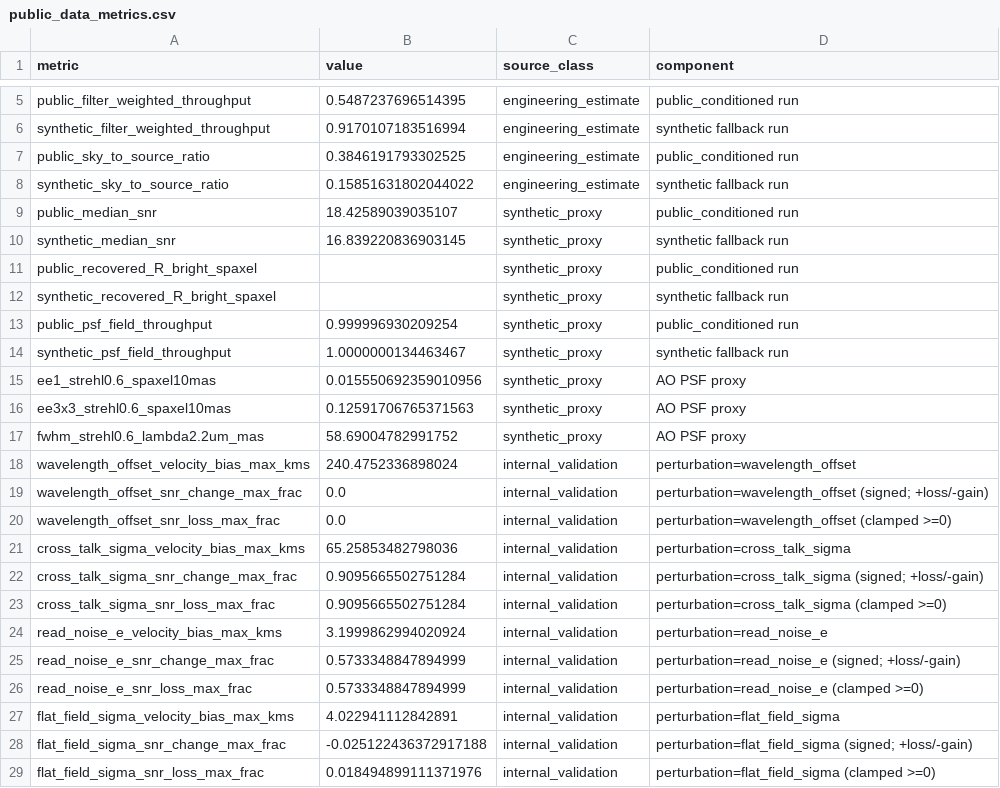
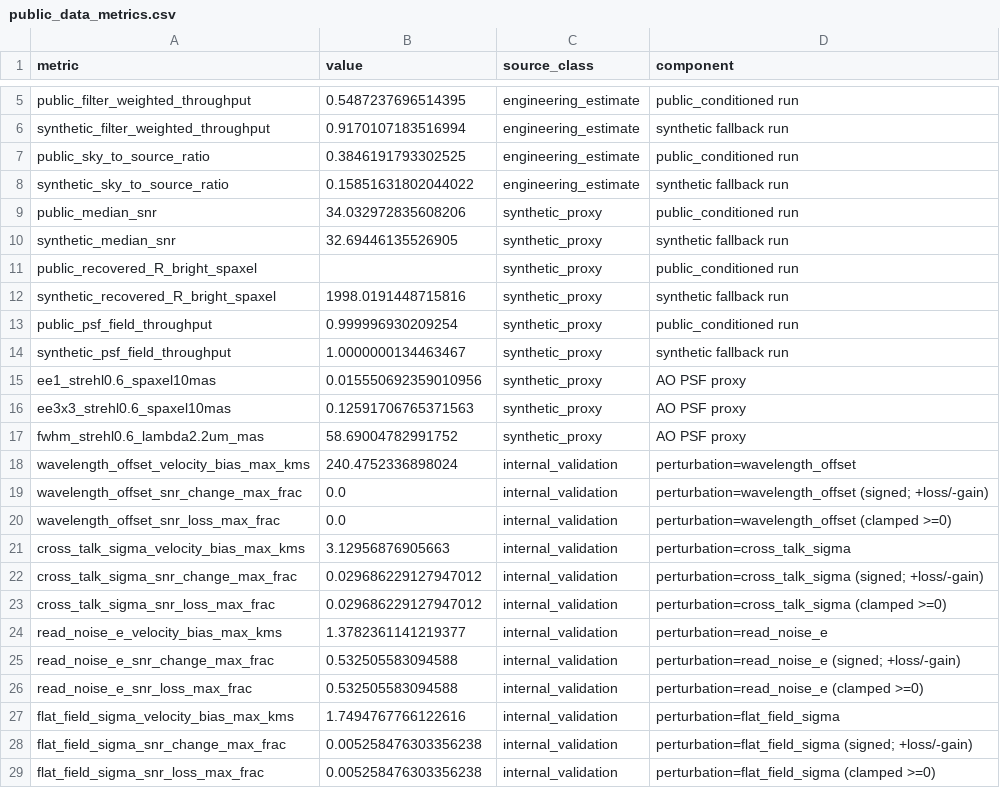
Before and after one commit to xhvoid/AO-Fed-IFU-Spectrograph-Simulation, a CSV file: figures/public_data_metrics.csv, drawn as a sheet; only a part is shown, gaps mark what is left out.

```diff
--- a/figures/public_data_metrics.csv
+++ b/figures/public_data_metrics.csv
@@ -8,6 +8,6 @@ public_sky_to_source_ratio,0.3846191793302525,engineering_estimate,public_condit
 synthetic_sky_to_source_ratio,0.15851631802044022,engineering_estimate,synthetic fallback run
-public_median_snr,18.42589039035107,synthetic_proxy,public_conditioned run
-synthetic_median_snr,16.839220836903145,synthetic_proxy,synthetic fallback run
+public_median_snr,34.032972835608206,synthetic_proxy,public_conditioned run
+synthetic_median_snr,32.69446135526905,synthetic_proxy,synthetic fallback run
 public_recovered_R_bright_spaxel,,synthetic_proxy,public_conditioned run
-synthetic_recovered_R_bright_spaxel,,synthetic_proxy,synthetic fallback run
+synthetic_recovered_R_bright_spaxel,1998.0191448715816,synthetic_proxy,synthetic fallback run
 public_psf_field_throughput,0.999996930209254,synthetic_proxy,public_conditioned run
@@ -20,10 +20,10 @@ wavelength_offset_snr_change_max_frac,0.0,internal_validation,perturbation=wavel
 wavelength_offset_snr_loss_max_frac,0.0,internal_validation,perturbation=wavelength_offset (clamped >=0)
-cross_talk_sigma_velocity_bias_max_kms,65.25853482798036,internal_validation,perturbation=cross_talk_sigma
-cross_talk_sigma_snr_change_max_frac,0.9095665502751284,internal_validation,perturbation=cross_talk_sigma (signed; +loss/-gain)
-cross_talk_sigma_snr_loss_max_frac,0.9095665502751284,internal_validation,perturbation=cross_talk_sigma (clamped >=0)
-read_noise_e_velocity_bias_max_kms,3.1999862994020924,internal_validation,perturbation=read_noise_e
-read_noise_e_snr_change_max_frac,0.5733348847894999,internal_validation,perturbation=read_noise_e (signed; +loss/-gain)
-read_noise_e_snr_loss_max_frac,0.5733348847894999,internal_validation,perturbation=read_noise_e (clamped >=0)
-flat_field_sigma_velocity_bias_max_kms,4.022941112842891,internal_validation,perturbation=flat_field_sigma
-flat_field_sigma_snr_change_max_frac,-0.025122436372917188,internal_validation,perturbation=flat_field_sigma (signed; +loss/-gain)
-flat_field_sigma_snr_loss_max_frac,0.018494899111371976,internal_validation,perturbation=flat_field_sigma (clamped >=0)
+cross_talk_sigma_velocity_bias_max_kms,3.12956876905663,internal_validation,perturbation=cross_talk_sigma
+cross_talk_sigma_snr_change_max_frac,0.029686229127947012,internal_validation,perturbation=cross_talk_sigma (signed; +loss/-gain)
+cross_talk_sigma_snr_loss_max_frac,0.029686229127947012,internal_validation,perturbation=cross_talk_sigma (clamped >=0)
+read_noise_e_velocity_bias_max_kms,1.3782361141219377,internal_validation,perturbation=read_noise_e
+read_noise_e_snr_change_max_frac,0.532505583094588,internal_validation,perturbation=read_noise_e (signed; +loss/-gain)
+read_noise_e_snr_loss_max_frac,0.532505583094588,internal_validation,perturbation=read_noise_e (clamped >=0)
+flat_field_sigma_velocity_bias_max_kms,1.7494767766122616,internal_validation,perturbation=flat_field_sigma
+flat_field_sigma_snr_change_max_frac,0.005258476303356238,internal_validation,perturbation=flat_field_sigma (signed; +loss/-gain)
+flat_field_sigma_snr_loss_max_frac,0.005258476303356238,internal_validation,perturbation=flat_field_sigma (clamped >=0)
```
Also changed, not shown: figures/fast_metrics.csv, figures/highz_science_metrics.csv, 44 other files.
